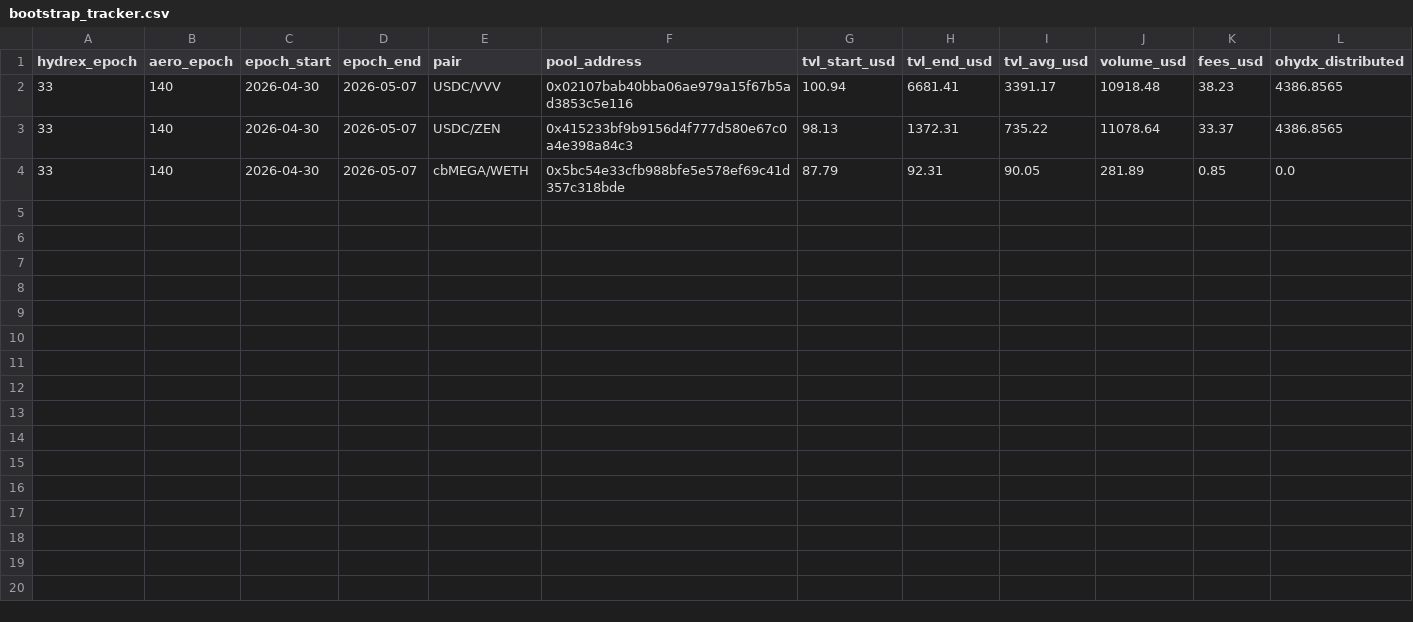
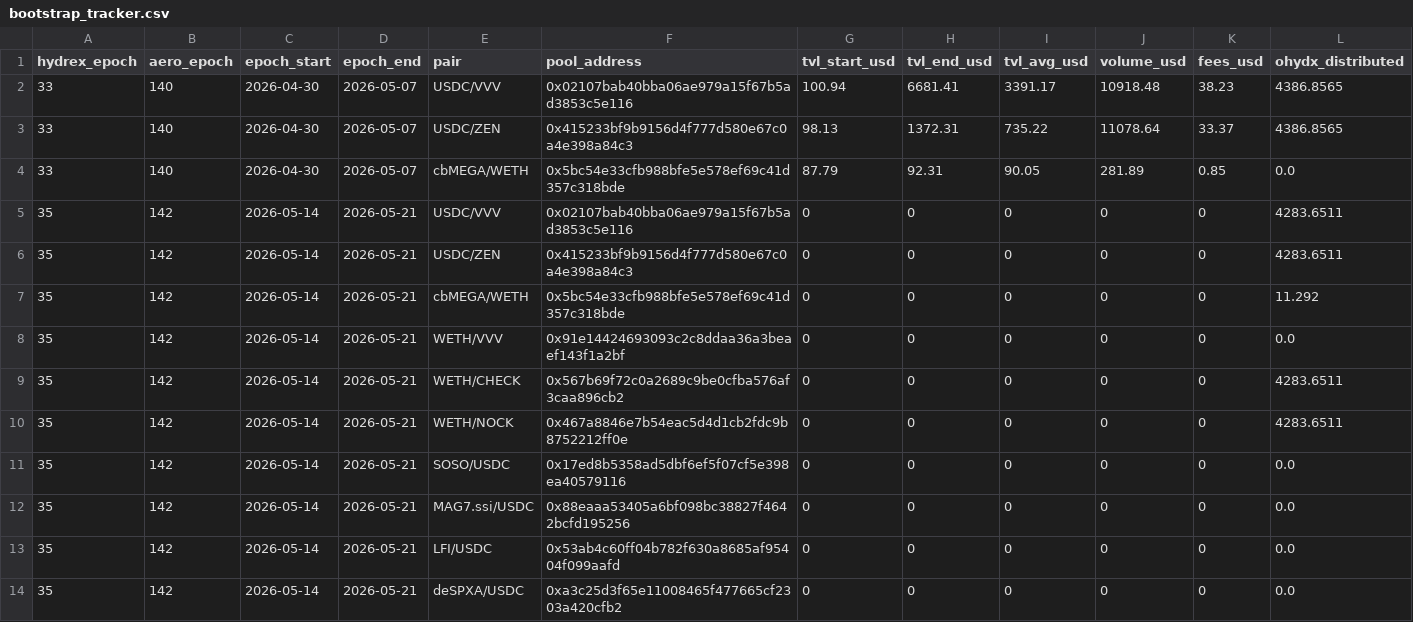
Before and after one commit to RichJamo/hydrex-lp-selection, a CSV file: data/bootstrap_tracker.csv, drawn as a sheet; only a part is shown; rows hold the shown columns only; the diff names each change by its address in the sheet, - before the commit and + after, or states it on an @@ line.

Commit message:
Bootstrap weekly: epoch 35 update

```diff
--- a/data/bootstrap_tracker.csv
+++ b/data/bootstrap_tracker.csv
+row 5: 35 | 142 | 2026-05-14 | 2026-05-21 | USDC/VVV | 0x02107bab40bba06ae979a15f67b5ad3853c5e116 | 0 | 0 | 0 | 0 | 0 | 4283.6511
+row 6: 35 | 142 | 2026-05-14 | 2026-05-21 | USDC/ZEN | 0x415233bf9b9156d4f777d580e67c0a4e398a84c3 | 0 | 0 | 0 | 0 | 0 | 4283.6511
+row 7: 35 | 142 | 2026-05-14 | 2026-05-21 | cbMEGA/WETH | 0x5bc54e33cfb988bfe5e578ef69c41d357c318bde | 0 | 0 | 0 | 0 | 0 | 11.292
+row 8: 35 | 142 | 2026-05-14 | 2026-05-21 | WETH/VVV | 0x91e14424693093c2c8ddaa36a3beaef143f1a2bf | 0 | 0 | 0 | 0 | 0 | 0.0
+row 9: 35 | 142 | 2026-05-14 | 2026-05-21 | WETH/CHECK | 0x567b69f72c0a2689c9be0cfba576af3caa896cb2 | 0 | 0 | 0 | 0 | 0 | 4283.6511
+row 10: 35 | 142 | 2026-05-14 | 2026-05-21 | WETH/NOCK | 0x467a8846e7b54eac5d4d1cb2fdc9b8752212ff0e | 0 | 0 | 0 | 0 | 0 | 4283.6511
+row 11: 35 | 142 | 2026-05-14 | 2026-05-21 | SOSO/USDC | 0x17ed8b5358ad5dbf6ef5f07cf5e398ea40579116 | 0 | 0 | 0 | 0 | 0 | 0.0
+row 12: 35 | 142 | 2026-05-14 | 2026-05-21 | MAG7.ssi/USDC | 0x88eaaa53405a6bf098bc38827f4642bcfd195256 | 0 | 0 | 0 | 0 | 0 | 0.0
+row 13: 35 | 142 | 2026-05-14 | 2026-05-21 | LFI/USDC | 0x53ab4c60ff04b782f630a8685af95404f099aafd | 0 | 0 | 0 | 0 | 0 | 0.0
+row 14: 35 | 142 | 2026-05-14 | 2026-05-21 | deSPXA/USDC | 0xa3c25d3f65e11008465f477665cf2303a420cfb2 | 0 | 0 | 0 | 0 | 0 | 0.0
```
Also changed, not shown: 1 other file.
